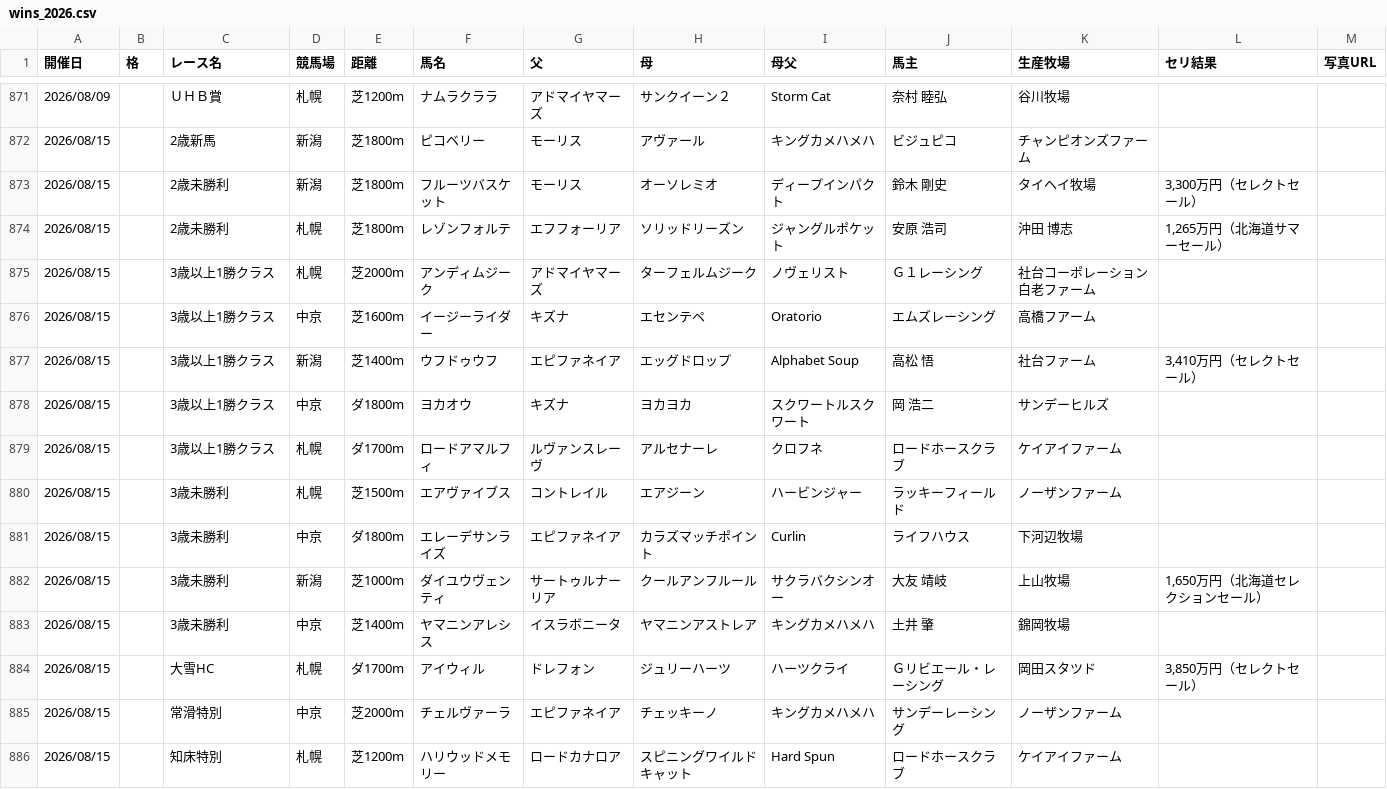
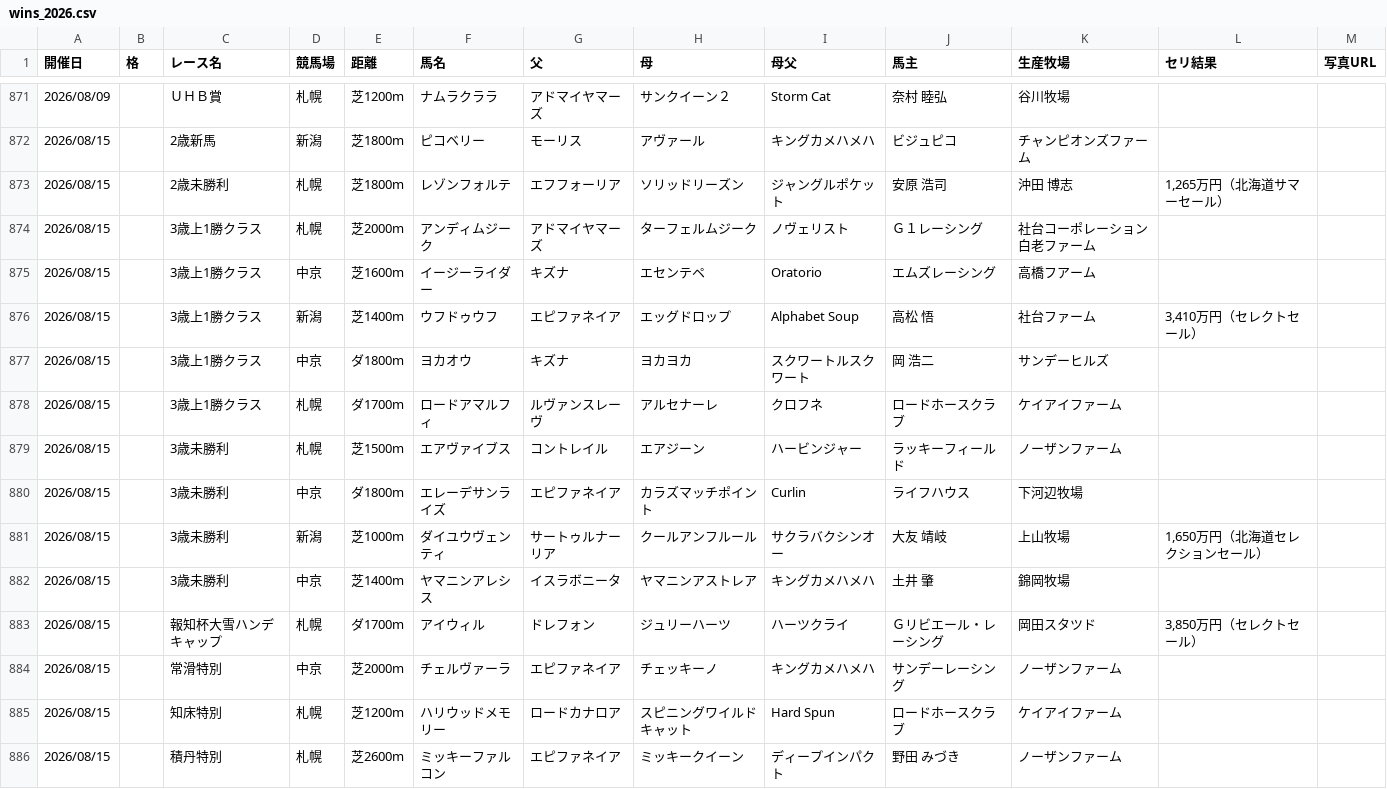
Before and after one commit to kitsunefox-code/shadai-ss-wins-2026, a CSV file: wins_2026.csv, drawn as a sheet; only a part is shown, gaps mark what is left out; the shorter side is filled out with more unchanged rows; the diff covers the shown part only.

```diff
--- a/wins_2026.csv
+++ b/wins_2026.csv
@@ -872,9 +872,8 @@
 2026/08/15,,2歳新馬,新潟,芝1800m,ピコベリー,モーリス,アヴァール,キングカメハメハ,ビジュピコ,チャンピオンズファーム,,
-2026/08/15,,2歳未勝利,新潟,芝1800m,フルーツバスケット,モーリス,オーソレミオ,ディープインパクト,鈴木　剛史,タイヘイ牧場,"3,300万円（セレクトセール）",
 2026/08/15,,2歳未勝利,札幌,芝1800m,レゾンフォルテ,エフフォーリア,ソリッドリーズン,ジャングルポケット,安原　浩司,沖田　博志,"1,265万円（北海道サマーセール）",
-2026/08/15,,3歳以上1勝クラス,札幌,芝2000m,アンディムジーク,アドマイヤマーズ,ターフェルムジーク,ノヴェリスト,Ｇ１レーシング,社台コーポレーション白老ファーム,,
-2026/08/15,,3歳以上1勝クラス,中京,芝1600m,イージーライダー,キズナ,エセンテペ,Oratorio,エムズレーシング,高橋フアーム,,
-2026/08/15,,3歳以上1勝クラス,新潟,芝1400m,ウフドゥウフ,エピファネイア,エッグドロップ,Alphabet Soup,高松　悟,社台ファーム,"3,410万円（セレクトセール）",
-2026/08/15,,3歳以上1勝クラス,中京,ダ1800m,ヨカオウ,キズナ,ヨカヨカ,スクワートルスクワート,岡　浩二,サンデーヒルズ,,
-2026/08/15,,3歳以上1勝クラス,札幌,ダ1700m,ロードアマルフィ,ルヴァンスレーヴ,アルセナーレ,クロフネ,ロードホースクラブ,ケイアイファーム,,
+2026/08/15,,3歳上1勝クラス,札幌,芝2000m,アンディムジーク,アドマイヤマーズ,ターフェルムジーク,ノヴェリスト,Ｇ１レーシング,社台コーポレーション白老ファーム,,
+2026/08/15,,3歳上1勝クラス,中京,芝1600m,イージーライダー,キズナ,エセンテペ,Oratorio,エムズレーシング,高橋フアーム,,
+2026/08/15,,3歳上1勝クラス,新潟,芝1400m,ウフドゥウフ,エピファネイア,エッグドロップ,Alphabet Soup,高松　悟,社台ファーム,"3,410万円（セレクトセール）",
+2026/08/15,,3歳上1勝クラス,中京,ダ1800m,ヨカオウ,キズナ,ヨカヨカ,スクワートルスクワート,岡　浩二,サンデーヒルズ,,
+2026/08/15,,3歳上1勝クラス,札幌,ダ1700m,ロードアマルフィ,ルヴァンスレーヴ,アルセナーレ,クロフネ,ロードホースクラブ,ケイアイファーム,,
 2026/08/15,,3歳未勝利,札幌,芝1500m,エアヴァイブス,コントレイル,エアジーン,ハービンジャー,ラッキーフィールド,ノーザンファーム,,
@@ -883,3 +882,3 @@
 2026/08/15,,3歳未勝利,中京,芝1400m,ヤマニンアレシス,イスラボニータ,ヤマニンアストレア,キングカメハメハ,土井　肇,錦岡牧場,,
-2026/08/15,,大雪HC,札幌,ダ1700m,アイウィル,ドレフォン,ジュリーハーツ,ハーツクライ,Ｇリビエール・レーシング,岡田スタツド,"3,850万円（セレクトセール）",
+2026/08/15,,報知杯大雪ハンデキャップ,札幌,ダ1700m,アイウィル,ドレフォン,ジュリーハーツ,ハーツクライ,Ｇリビエール・レーシング,岡田スタツド,"3,850万円（セレクトセール）",
 2026/08/15,,常滑特別,中京,芝2000m,チェルヴァーラ,エピファネイア,チェッキーノ,キングカメハメハ,サンデーレーシング,ノーザンファーム,,
```
Also changed, not shown: 14 added rows and 5 edited cells elsewhere in this file, 1 other file.
